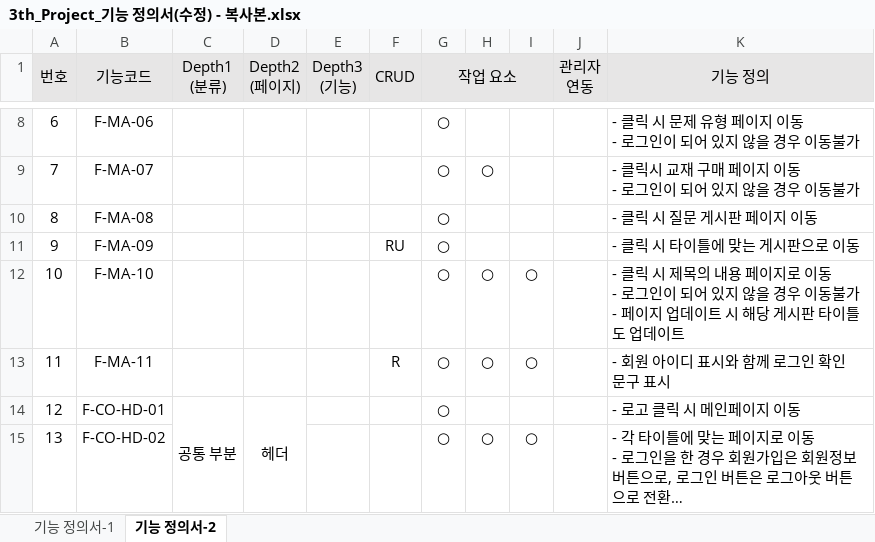
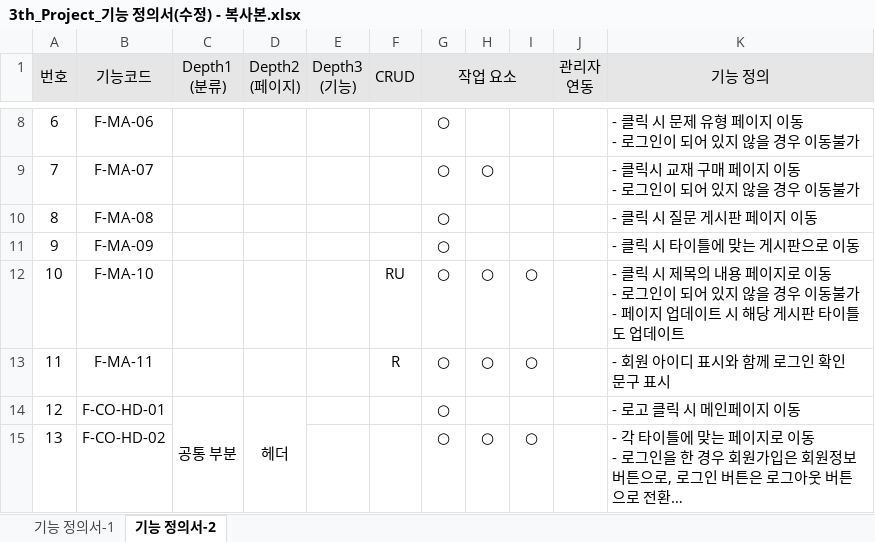
Before and after one commit to index506/cosmo6th_3thGroup, an Excel workbook: Text/01.기능정의서/3th_Project_기능 정의서(수정) - 복사본.xlsx, sheet 기능 정의서-2, drawn as a sheet; only a part is shown, gaps mark what is left out; long unchanged cells end in …; values as stored, in another font and other column widths than the file's, no borders; the diff covers the shown part only; the diff names each change by its address in the sheet, - before the commit and + after, or states it on an @@ line.

```diff
--- a/Text/01.기능정의서/3th_Project_기능 정의서(수정) - 복사본.xlsx (sheet 기능 정의서-2)
+++ b/Text/01.기능정의서/3th_Project_기능 정의서(수정) - 복사본.xlsx (sheet 기능 정의서-2)
-F11 (CRUD): RU
+F11 (CRUD): (empty)
-F12 (CRUD): (empty)
+F12 (CRUD): RU
```
Also changed, not shown: 8 added rows, 21 edited cells, merged cells and row numbers in column A elsewhere in this sheet, sheet 기능 정의서-1, Text/01.기능정의서/3th_Project_기능 정의서(인영) - 복사본.xlsx.
